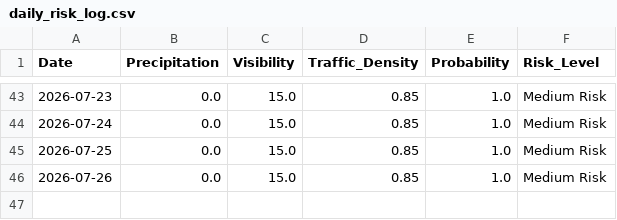
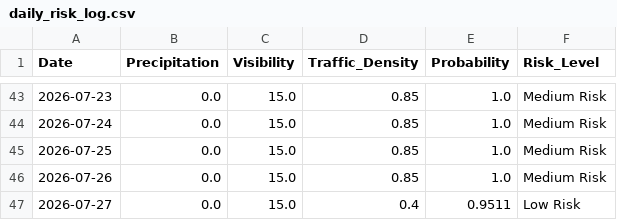
Before and after one commit to Al-Rafay-Consulting/Accident-Predictor, a CSV file: daily_risk_log.csv, drawn as a sheet; only a part is shown, gaps mark what is left out; the diff names each change by its address in the sheet, - before the commit and + after, or states it on an @@ line.

```diff
--- a/daily_risk_log.csv
+++ b/daily_risk_log.csv
+row 47: 2026-07-27 | 0.0 | 15.0 | 0.4 | 0.9511 | Low Risk
```
